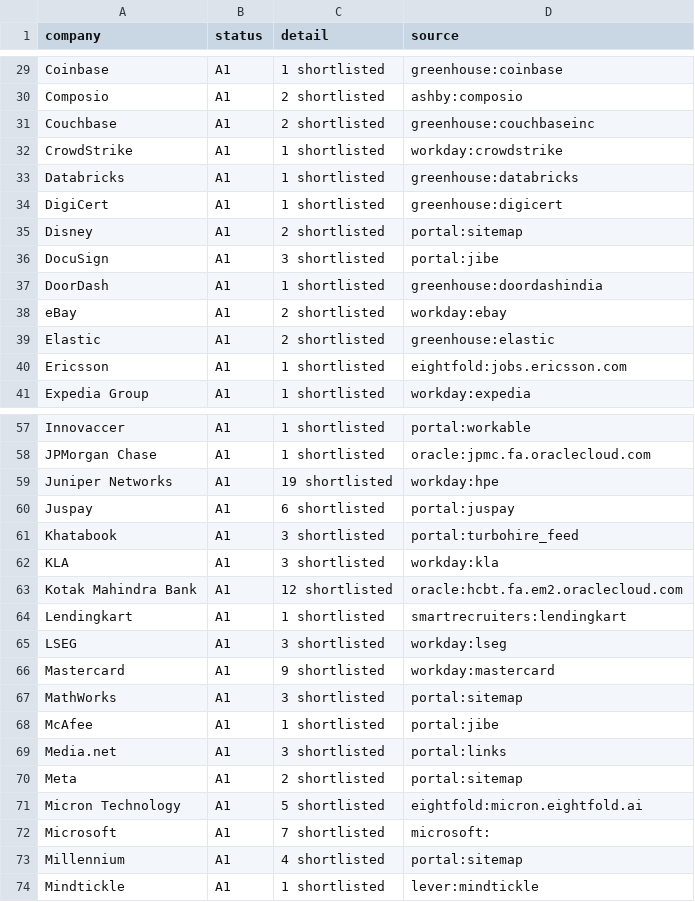
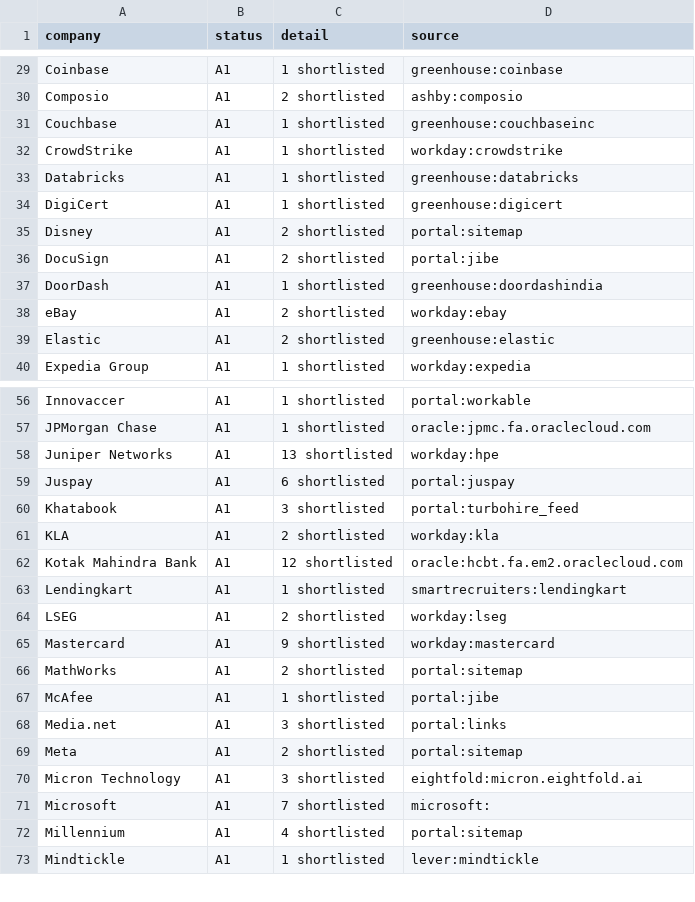
Before and after one commit to 24yash/india-swe-job-search, a CSV file: output/coverage-2026-11-15.csv, drawn as a sheet; only a part is shown, gaps mark what is left out; the diff covers the shown part only.

```diff
--- a/output/coverage-2026-11-15.csv
+++ b/output/coverage-2026-11-15.csv
@@ -30,3 +30,3 @@ Coinbase,A1,1 shortlisted,greenhouse:coinbase
 Composio,A1,2 shortlisted,ashby:composio
-Couchbase,A1,2 shortlisted,greenhouse:couchbaseinc
+Couchbase,A1,1 shortlisted,greenhouse:couchbaseinc
 CrowdStrike,A1,1 shortlisted,workday:crowdstrike
@@ -35,3 +35,3 @@ DigiCert,A1,1 shortlisted,greenhouse:digicert
 Disney,A1,2 shortlisted,portal:sitemap
-DocuSign,A1,3 shortlisted,portal:jibe
+DocuSign,A1,2 shortlisted,portal:jibe
 DoorDash,A1,1 shortlisted,greenhouse:doordashindia
@@ -39,3 +39,2 @@ eBay,A1,2 shortlisted,workday:ebay
 Elastic,A1,2 shortlisted,greenhouse:elastic
-Ericsson,A1,1 shortlisted,eightfold:jobs.ericsson.com
 Expedia Group,A1,1 shortlisted,workday:expedia
@@ -58,11 +57,11 @@ Innovaccer,A1,1 shortlisted,portal:workable
 JPMorgan Chase,A1,1 shortlisted,oracle:jpmc.fa.oraclecloud.com
-Juniper Networks,A1,19 shortlisted,workday:hpe
+Juniper Networks,A1,13 shortlisted,workday:hpe
 Juspay,A1,6 shortlisted,portal:juspay
 Khatabook,A1,3 shortlisted,portal:turbohire_feed
-KLA,A1,3 shortlisted,workday:kla
+KLA,A1,2 shortlisted,workday:kla
 Kotak Mahindra Bank,A1,12 shortlisted,oracle:hcbt.fa.em2.oraclecloud.com
 Lendingkart,A1,1 shortlisted,smartrecruiters:lendingkart
-LSEG,A1,3 shortlisted,workday:lseg
+LSEG,A1,2 shortlisted,workday:lseg
 Mastercard,A1,9 shortlisted,workday:mastercard
-MathWorks,A1,3 shortlisted,portal:sitemap
+MathWorks,A1,2 shortlisted,portal:sitemap
 McAfee,A1,1 shortlisted,portal:jibe
@@ -70,3 +69,3 @@ Media.net,A1,3 shortlisted,portal:links
 Meta,A1,2 shortlisted,portal:sitemap
-Micron Technology,A1,5 shortlisted,eightfold:micron.eightfold.ai
+Micron Technology,A1,3 shortlisted,eightfold:micron.eightfold.ai
 Microsoft,A1,7 shortlisted,microsoft:
```
Also changed, not shown: 10 added rows, 10 removed rows and 36 edited cells elsewhere in this file, output/company-bank-2026-11-15.csv, 19 other files.
